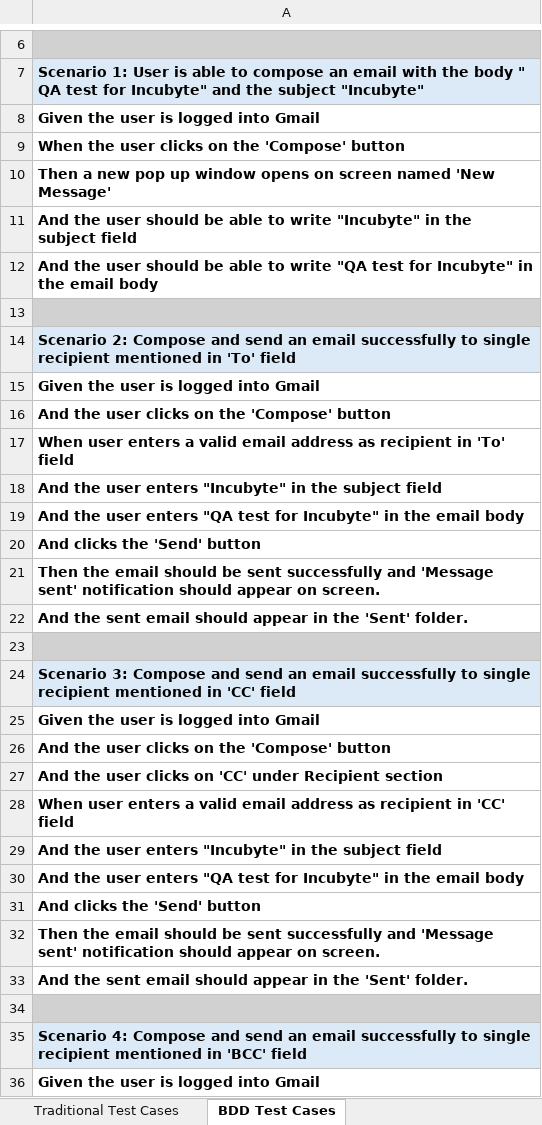
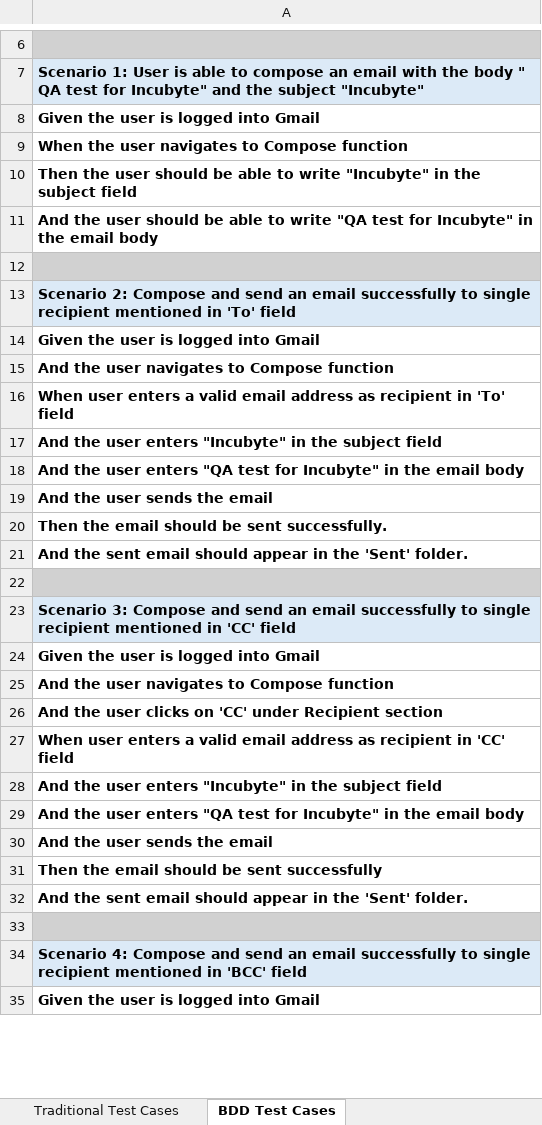
Before and after one commit to SinghNavnita/GitRepo, an Excel workbook: Test Cases for Gmail Compose Function.xlsx, sheet BDD Test Cases, drawn as a sheet; only a part is shown, gaps mark what is left out; values as stored, in another font and other column widths than the file's, no borders; removed rows and columns are numbered as before the commit, all else as after; the diff covers the shown part only; the diff names each change by its address in the sheet, - before the commit and + after, or states it on an @@ line.

Commit message:
updated version

```diff
--- a/Test Cases for Gmail Compose Function.xlsx (sheet BDD Test Cases)
+++ b/Test Cases for Gmail Compose Function.xlsx (sheet BDD Test Cases)
-A9: When the user clicks on the 'Compose' button
+A9: When the user navigates to Compose function
-A10: Then a new pop up window opens on screen named 'New Message'
+A10: Then the user should be able to write "Incubyte" in the subject field
-row 11: And the user should be able to write "Incubyte" in the subject field
-A15: And the user clicks on the 'Compose' button
+A15: And the user navigates to Compose function
-A19: And clicks the 'Send' button
+A19: And the user sends the email
-A20: …be sent successfully and 'Message sent' notification should appear on screen.
+A20: …be sent successfully.
-A25: And the user clicks on the 'Compose' button
+A25: And the user navigates to Compose function
-A30: And clicks the 'Send' button
+A30: And the user sends the email
-A31: …sent successfully and 'Message sent' notification should appear on screen.
+A31: …sent successfully
```
Also changed, not shown: 2 removed rows and 30 edited cells elsewhere in this sheet.
